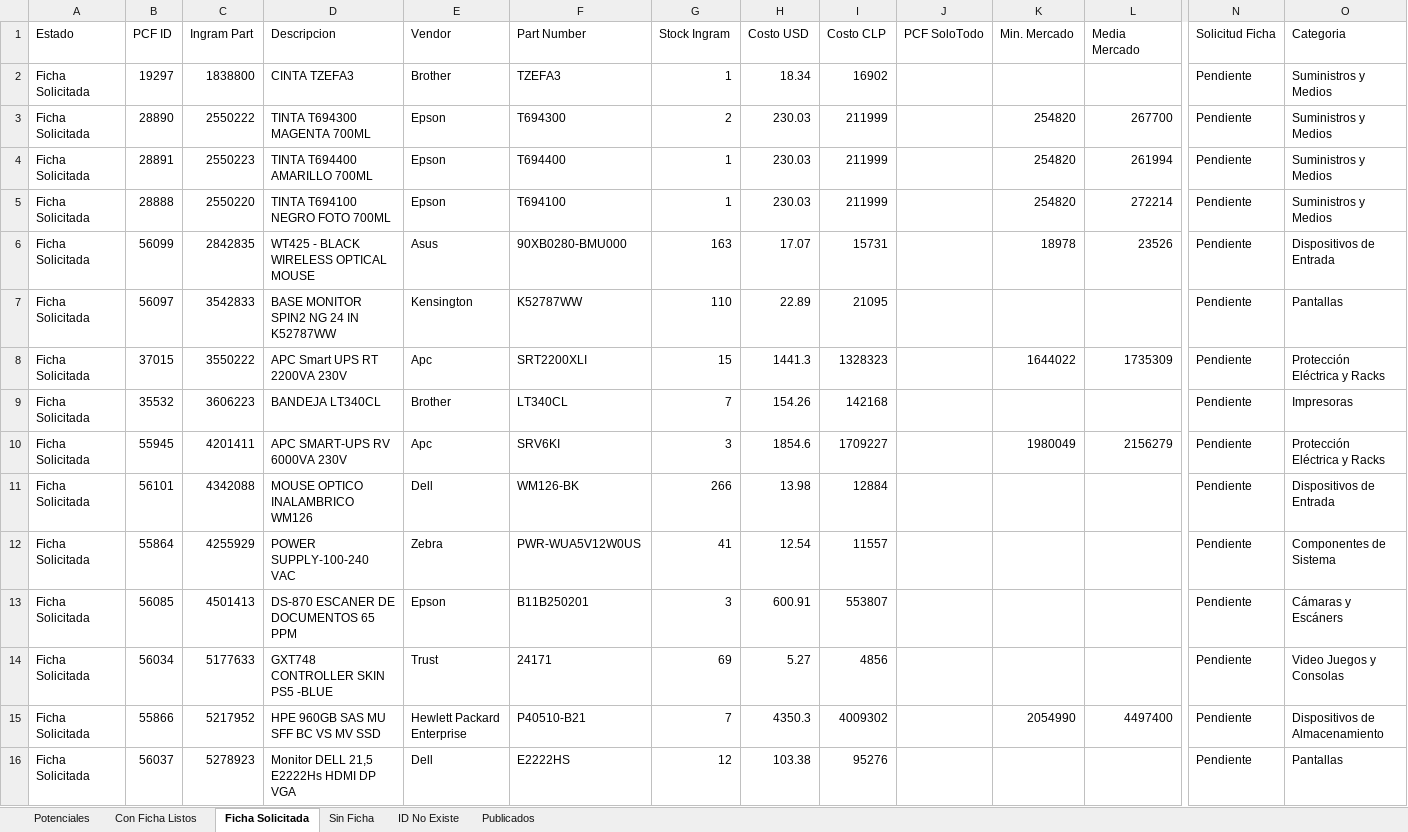
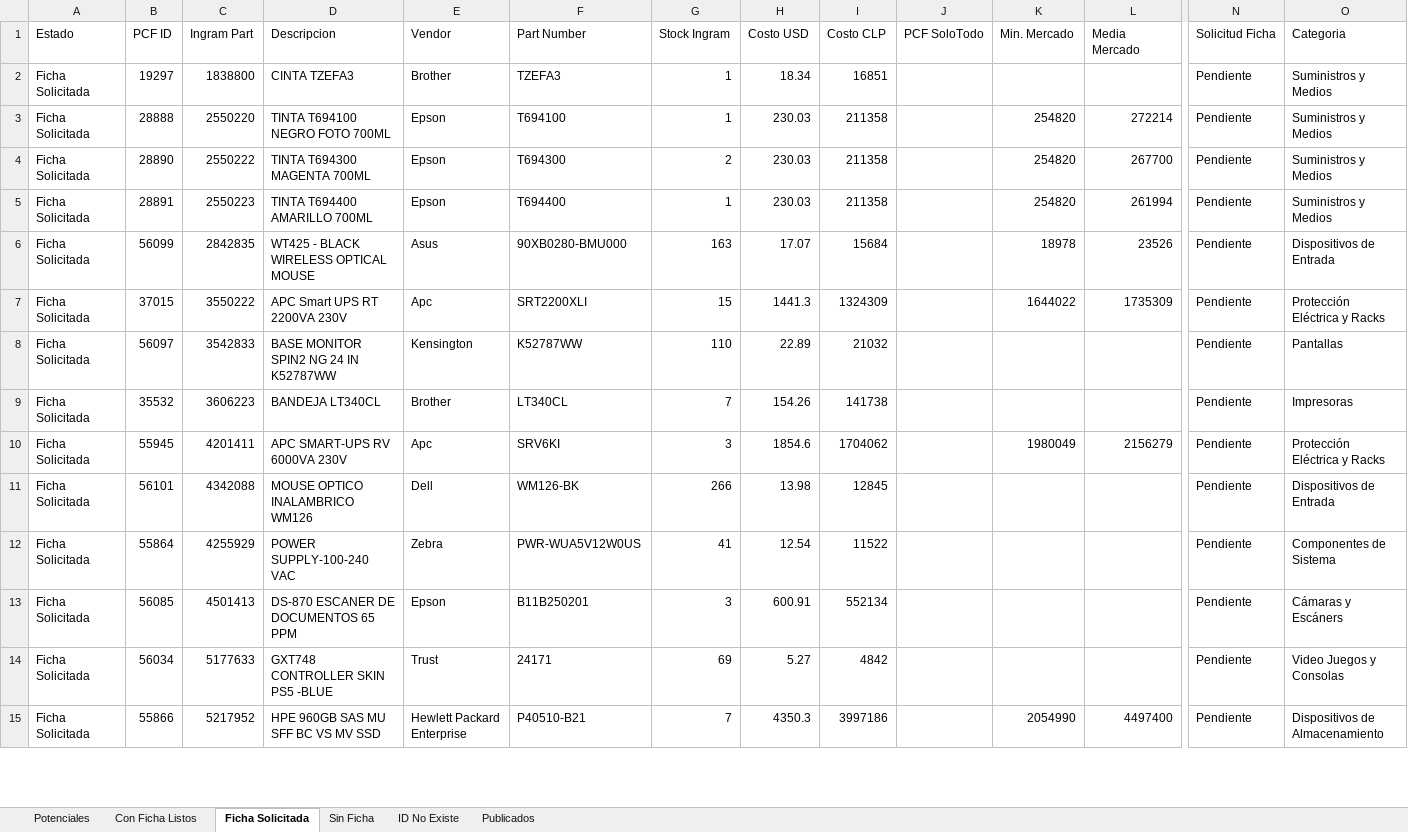
Before and after one commit to aincatoni/pcfactory-monitor-mayoristas, an Excel workbook: mayorista-report.xlsx, sheet Ficha Solicitada, drawn as a sheet; only a part is shown, gaps mark what is left out; values as stored, in another font and other column widths than the file's, no borders; removed rows and columns are numbered as before the commit, all else as after; rows hold the shown columns only; the diff covers the shown part only; the diff names each change by its address in the sheet, - before the commit and + after, or states it on an @@ line.

```diff
--- a/mayorista-report.xlsx (sheet Ficha Solicitada)
+++ b/mayorista-report.xlsx (sheet Ficha Solicitada)
-I2 (Costo CLP): 16902
+I2 (Costo CLP): 16851
+row 3: Ficha Solicitada | 28888 | 2550220 | TINTA T694100 NEGRO FOTO 700ML | Epson | T694100 | 1 | 230.03 | 211358 |  | 254820 | 272214 | Pendiente | Suministros y Medios
-I4:I5 (Costo CLP): 211999
+I4:I5 (Costo CLP): 211358
-row 5: Ficha Solicitada | 28888 | 2550220 | TINTA T694100 NEGRO FOTO 700ML | Epson | T694100 | 1 | 230.03 | 211999 |  | 254820 | 272214 | Pendiente | Suministros y Medios
-I6 (Costo CLP): 15731
+I6 (Costo CLP): 15684
-row 7: Ficha Solicitada | 56097 | 3542833 | BASE MONITOR SPIN2 NG 24 IN K52787WW | Kensington | K52787WW | 110 | 22.89 | 21095 |  |  |  | Pendiente | Pantallas
-I7 (Costo CLP): 1328323
+I7 (Costo CLP): 1324309
+row 8: Ficha Solicitada | 56097 | 3542833 | BASE MONITOR SPIN2 NG 24 IN K52787WW | Kensington | K52787WW | 110 | 22.89 | 21032 |  |  |  | Pendiente | Pantallas
-I9 (Costo CLP): 142168
+I9 (Costo CLP): 141738
-I10 (Costo CLP): 1709227
+I10 (Costo CLP): 1704062
-I11 (Costo CLP): 12884
+I11 (Costo CLP): 12845
-I12 (Costo CLP): 11557
+I12 (Costo CLP): 11522
-I13 (Costo CLP): 553807
+I13 (Costo CLP): 552134
-I14 (Costo CLP): 4856
+I14 (Costo CLP): 4842
-I15 (Costo CLP): 4009302
+I15 (Costo CLP): 3997186
-row 16: Ficha Solicitada | 56037 | 5278923 | Monitor DELL 21,5 E2222Hs HDMI DP VGA | Dell | E2222HS | 12 | 103.38 | 95276 |  |  |  | Pendiente | Pantallas
```
Also changed, not shown: 11 added rows, 17 removed rows and 41 edited cells elsewhere in this sheet, sheet Potenciales, sheet Publicados, sheet Con Ficha Listos, sheet ID No Existe, sheet Sin Ficha, 2 other files.
